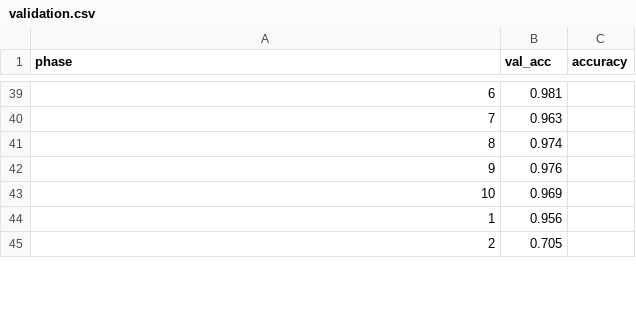
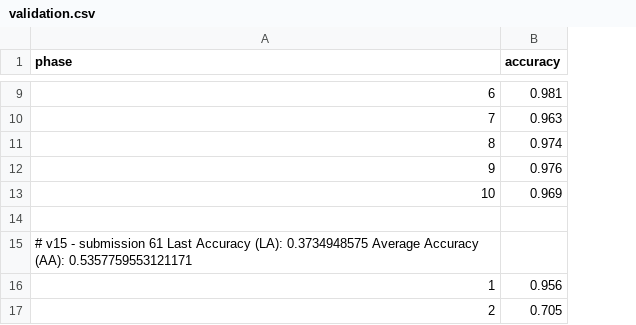
Before and after one commit to inflaton/cs701, a CSV file: logs/results-v15/validation.csv, drawn as a sheet; only a part is shown, gaps mark what is left out; removed rows and columns are numbered as before the commit, all else as after; the diff covers the shown part only; the diff names each change by its address in the sheet, - before the commit and + after, or states it on an @@ line.

```diff
--- a/logs/results-v15/validation.csv
+++ b/logs/results-v15/validation.csv
-column C (accuracy), empty
-B1: val_acc
+B1: accuracy
+row 14: (empty)
+row 15: # v15 - submission 61 Last Accuracy (LA): 0.3734948575 Average Accuracy (AA): 0.5357759553121171
```
Also changed, not shown: 1 added row and 31 removed rows elsewhere in this file, logs/validation.csv.
